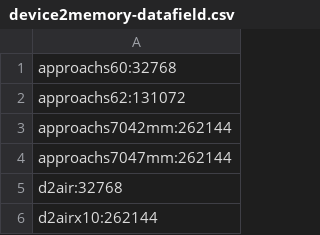
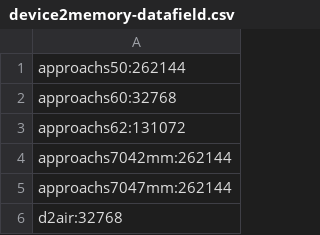
Before and after one commit to flocsy/garmin-dev-tools, a CSV file: csv/device2memory-datafield.csv, drawn as a sheet; only a part is shown; the shorter side is filled out with more unchanged rows; the diff names each change by its address in the sheet, - before the commit and + after, or states it on an @@ line.

```diff
--- a/csv/device2memory-datafield.csv
+++ b/csv/device2memory-datafield.csv
+row 1: approachs50:262144
```
Also changed, not shown: csv/device2all-versions.csv, csv/device2max-version.csv, 16 other files.
